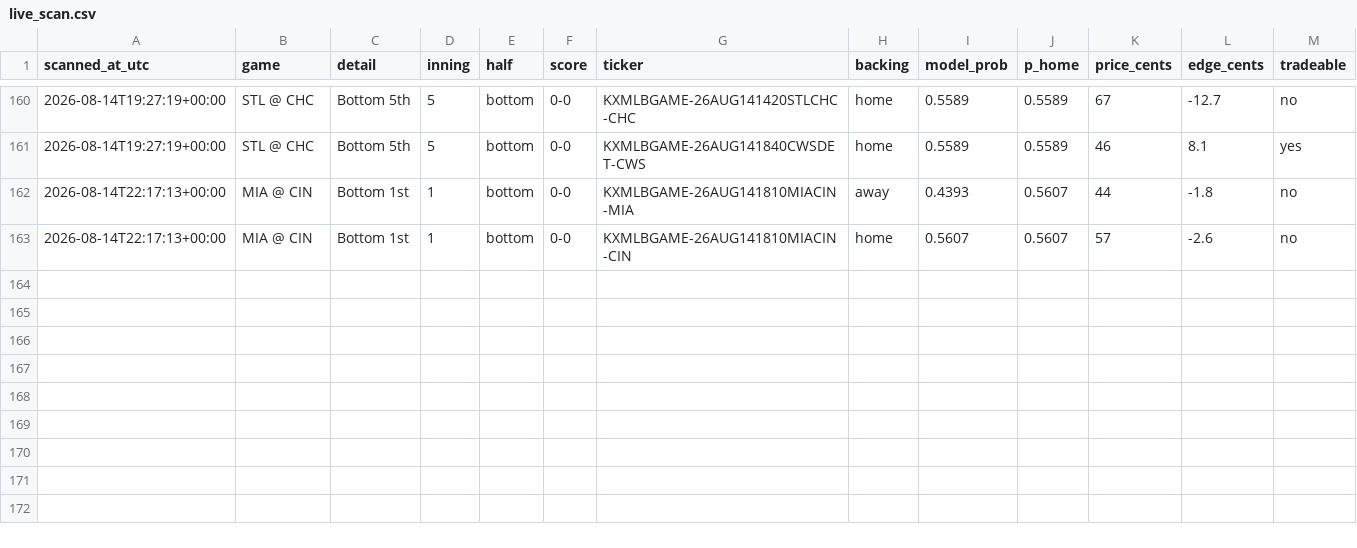
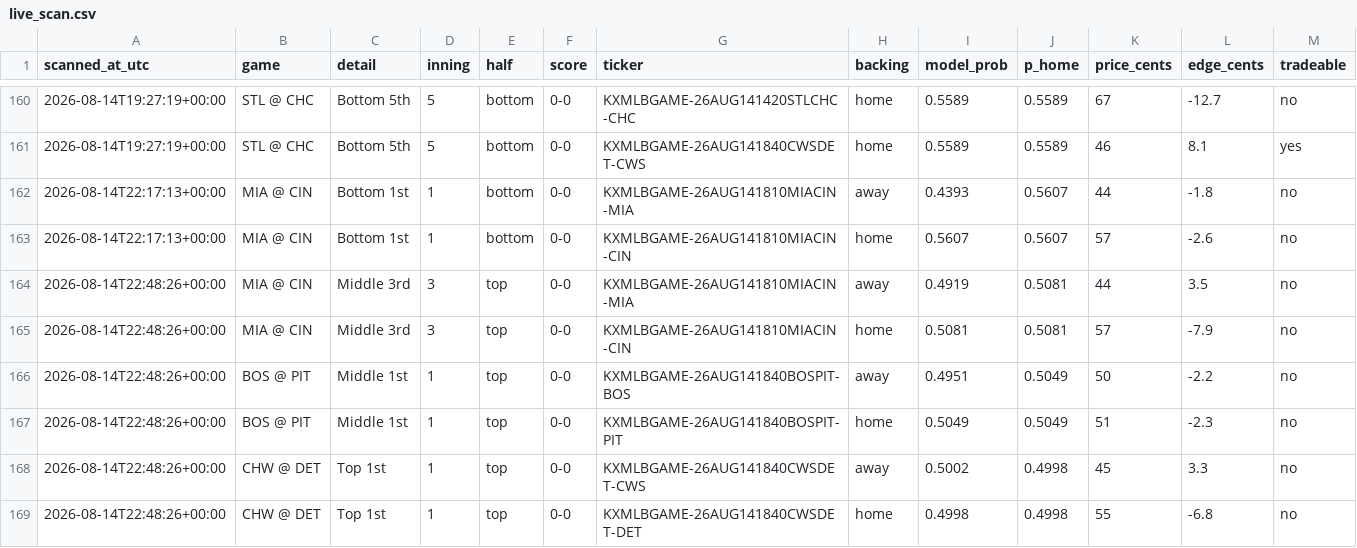
Before and after one commit to Jackhenry87/Prediction-Market-trading-bot, a CSV file: live_scan.csv, drawn as a sheet; only a part is shown, gaps mark what is left out.

```diff
--- a/live_scan.csv
+++ b/live_scan.csv
@@ -163 +163,7 @@ scanned_at_utc,game,detail,inning,half,score,ticker,backing,model_prob,p_home,pr
 2026-08-14T22:17:13+00:00,MIA @ CIN,Bottom 1st,1,bottom,0-0,KXMLBGAME-26AUG141810MIACIN-CIN,home,0.5607,0.5607,57,-2.6,no
+2026-08-14T22:48:26+00:00,MIA @ CIN,Middle 3rd,3,top,0-0,KXMLBGAME-26AUG141810MIACIN-MIA,away,0.4919,0.5081,44,3.5,no
+2026-08-14T22:48:26+00:00,MIA @ CIN,Middle 3rd,3,top,0-0,KXMLBGAME-26AUG141810MIACIN-CIN,home,0.5081,0.5081,57,-7.9,no
+2026-08-14T22:48:26+00:00,BOS @ PIT,Middle 1st,1,top,0-0,KXMLBGAME-26AUG141840BOSPIT-BOS,away,0.4951,0.5049,50,-2.2,no
+2026-08-14T22:48:26+00:00,BOS @ PIT,Middle 1st,1,top,0-0,KXMLBGAME-26AUG141840BOSPIT-PIT,home,0.5049,0.5049,51,-2.3,no
+2026-08-14T22:48:26+00:00,CHW @ DET,Top 1st,1,top,0-0,KXMLBGAME-26AUG141840CWSDET-CWS,away,0.5002,0.4998,45,3.3,no
+2026-08-14T22:48:26+00:00,CHW @ DET,Top 1st,1,top,0-0,KXMLBGAME-26AUG141840CWSDET-DET,home,0.4998,0.4998,55,-6.8,no
```
Also changed, not shown: clv_sports.csv, paper_trades_sports.csv, 2 other files.
